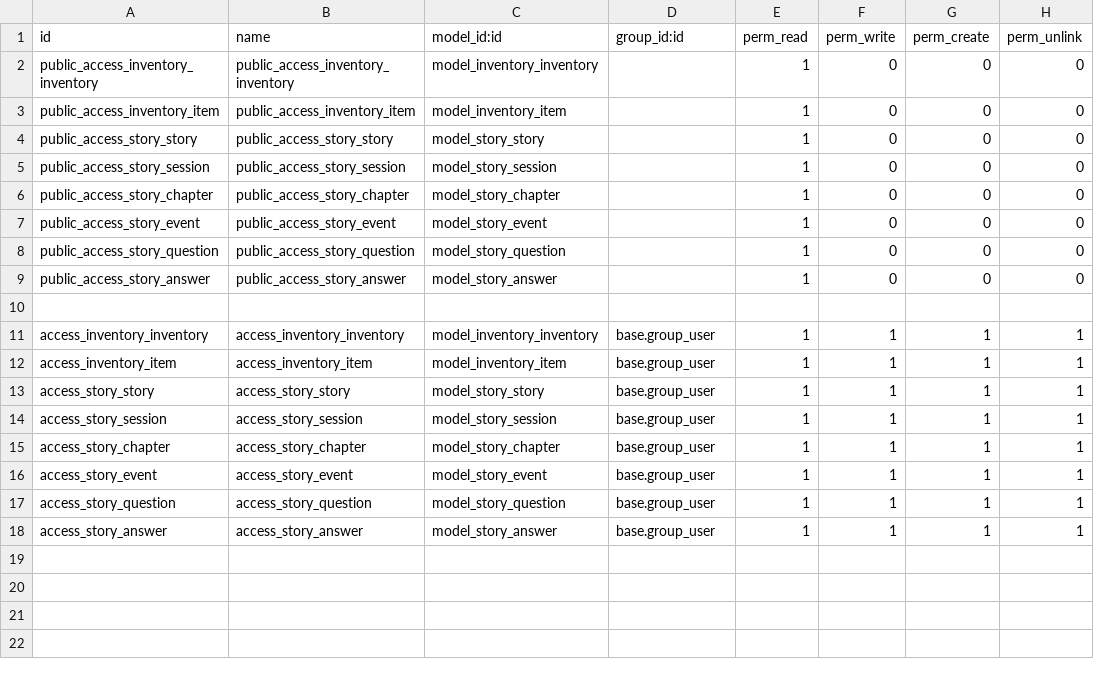
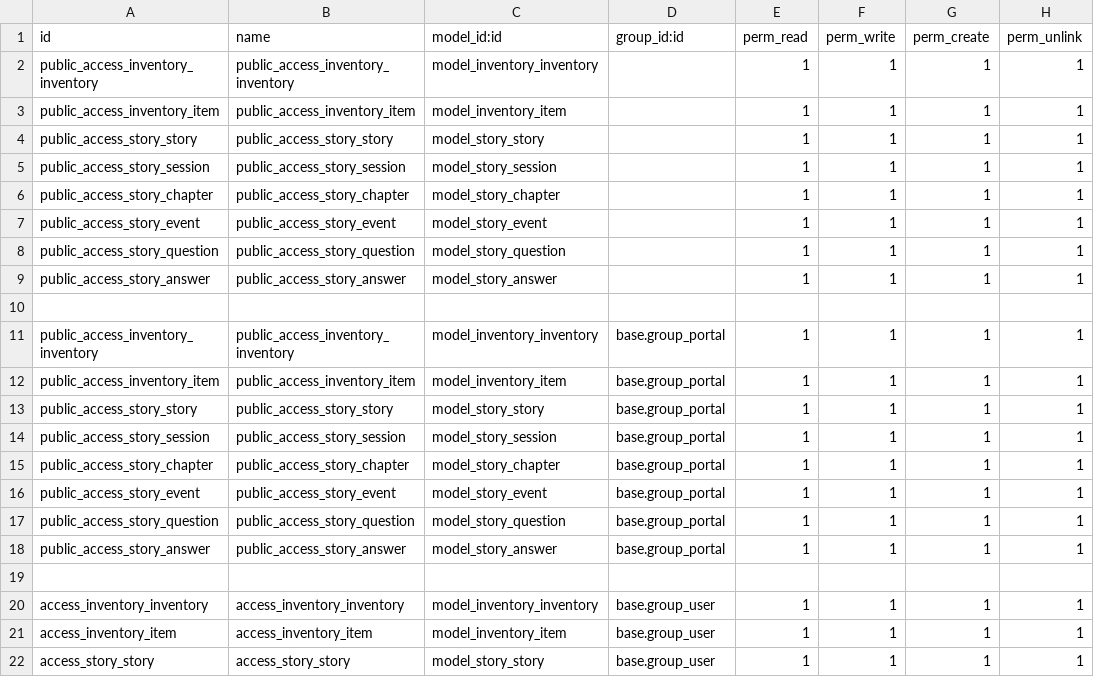
Before and after one commit to colindesmarets/kmb, a CSV file: kly_c/security/ir.model.access.csv, drawn as a sheet; only a part is shown; the shorter side is filled out with more unchanged rows.

```diff
--- a/kly_c/security/ir.model.access.csv
+++ b/kly_c/security/ir.model.access.csv
@@ -1,10 +1,19 @@
 id,name,model_id:id,group_id:id,perm_read,perm_write,perm_create,perm_unlink
-public_access_inventory_inventory,public_access_inventory_inventory,model_inventory_inventory,,1,0,0,0
-public_access_inventory_item,public_access_inventory_item,model_inventory_item,,1,0,0,0
-public_access_story_story,public_access_story_story,model_story_story,,1,0,0,0
-public_access_story_session,public_access_story_session,model_story_session,,1,0,0,0
-public_access_story_chapter,public_access_story_chapter,model_story_chapter,,1,0,0,0
-public_access_story_event,public_access_story_event,model_story_event,,1,0,0,0
-public_access_story_question,public_access_story_question,model_story_question,,1,0,0,0
-public_access_story_answer,public_access_story_answer,model_story_answer,,1,0,0,0
+public_access_inventory_inventory,public_access_inventory_inventory,model_inventory_inventory,,1,1,1,1
+public_access_inventory_item,public_access_inventory_item,model_inventory_item,,1,1,1,1
+public_access_story_story,public_access_story_story,model_story_story,,1,1,1,1
+public_access_story_session,public_access_story_session,model_story_session,,1,1,1,1
+public_access_story_chapter,public_access_story_chapter,model_story_chapter,,1,1,1,1
+public_access_story_event,public_access_story_event,model_story_event,,1,1,1,1
+public_access_story_question,public_access_story_question,model_story_question,,1,1,1,1
+public_access_story_answer,public_access_story_answer,model_story_answer,,1,1,1,1
+
+public_access_inventory_inventory,public_access_inventory_inventory,model_inventory_inventory,base.group_portal,1,1,1,1
+public_access_inventory_item,public_access_inventory_item,model_inventory_item,base.group_portal,1,1,1,1
+public_access_story_story,public_access_story_story,model_story_story,base.group_portal,1,1,1,1
+public_access_story_session,public_access_story_session,model_story_session,base.group_portal,1,1,1,1
+public_access_story_chapter,public_access_story_chapter,model_story_chapter,base.group_portal,1,1,1,1
+public_access_story_event,public_access_story_event,model_story_event,base.group_portal,1,1,1,1
+public_access_story_question,public_access_story_question,model_story_question,base.group_portal,1,1,1,1
+public_access_story_answer,public_access_story_answer,model_story_answer,base.group_portal,1,1,1,1
 
```
Also changed, not shown: 9 other files.
